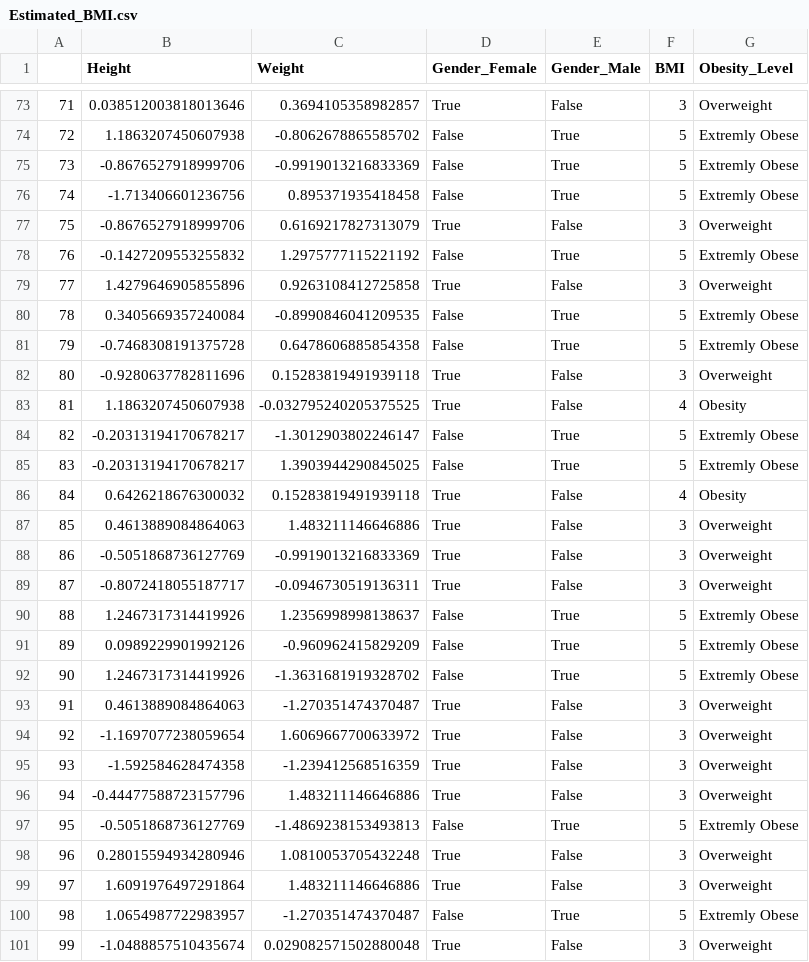
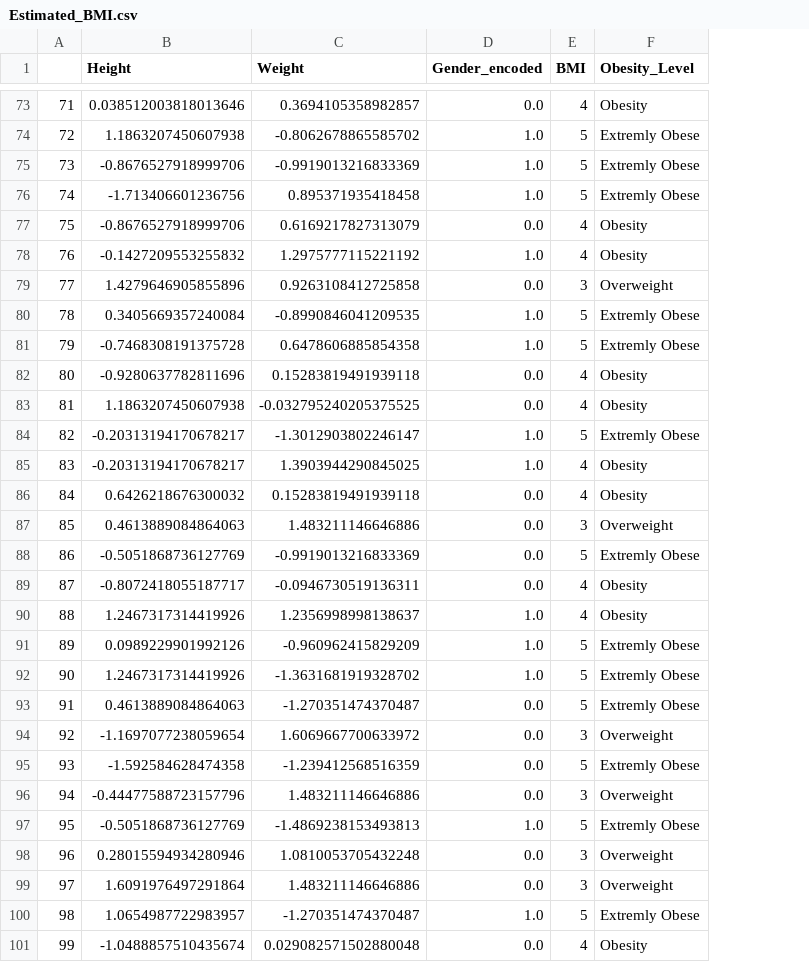
Before and after one commit to bastinjob/Body-Mass-Index-Prediction, a CSV file: Inferences/Estimated_BMI.csv, drawn as a sheet; only a part is shown, gaps mark what is left out; removed rows and columns are numbered as before the commit, all else as after; the diff covers the shown part only; the diff names each change by its address in the sheet, - before the commit and + after, or states it on an @@ line.

```diff
--- a/Inferences/Estimated_BMI.csv
+++ b/Inferences/Estimated_BMI.csv
-column D (Gender_Female), rows 73-101: True | False | False | False | True | False | True | False | False | True | True | False | False | True | True | True | True | False | False | False | True | True | True | True | False | True | True | False | True
-column E (Gender_Male), rows 73-101: False | True | True | True | False | True | False | True | True | False | False | True | True | False | False | False | False | True | True | True | False | False | False | False | True | False | False | True | False
+column D (Gender_encoded), rows 73-101: 0.0 | 1.0 | 1.0 | 1.0 | 0.0 | 1.0 | 0.0 | 1.0 | 1.0 | 0.0 | 0.0 | 1.0 | 1.0 | 0.0 | 0.0 | 0.0 | 0.0 | 1.0 | 1.0 | 1.0 | 0.0 | 0.0 | 0.0 | 0.0 | 1.0 | 0.0 | 0.0 | 1.0 | 0.0
-E73 (BMI): 3
+E73 (BMI): 4
-F73 (Obesity_Level): Overweight
+F73 (Obesity_Level): Obesity
-E77 (BMI): 3
+E77 (BMI): 4
-F77 (Obesity_Level): Overweight
+F77 (Obesity_Level): Obesity
-E78 (BMI): 5
+E78 (BMI): 4
-F78 (Obesity_Level): Extremly Obese
+F78 (Obesity_Level): Obesity
-E82 (BMI): 3
+E82 (BMI): 4
-F82 (Obesity_Level): Overweight
+F82 (Obesity_Level): Obesity
-E85 (BMI): 5
+E85 (BMI): 4
-F85 (Obesity_Level): Extremly Obese
+F85 (Obesity_Level): Obesity
-E88 (BMI): 3
+E88 (BMI): 5
-F88 (Obesity_Level): Overweight
+F88 (Obesity_Level): Extremly Obese
-E89 (BMI): 3
+E89 (BMI): 4
-F89 (Obesity_Level): Overweight
+F89 (Obesity_Level): Obesity
-E90 (BMI): 5
+E90 (BMI): 4
-F90 (Obesity_Level): Extremly Obese
+F90 (Obesity_Level): Obesity
-E93 (BMI): 3
+E93 (BMI): 5
-F93 (Obesity_Level): Overweight
+F93 (Obesity_Level): Extremly Obese
-E95 (BMI): 3
+E95 (BMI): 5
-F95 (Obesity_Level): Overweight
+F95 (Obesity_Level): Extremly Obese
-E101 (BMI): 3
+E101 (BMI): 4
-F101 (Obesity_Level): Overweight
+F101 (Obesity_Level): Obesity
```
Also changed, not shown: 70 edited cells elsewhere in this file, 7 other files.
